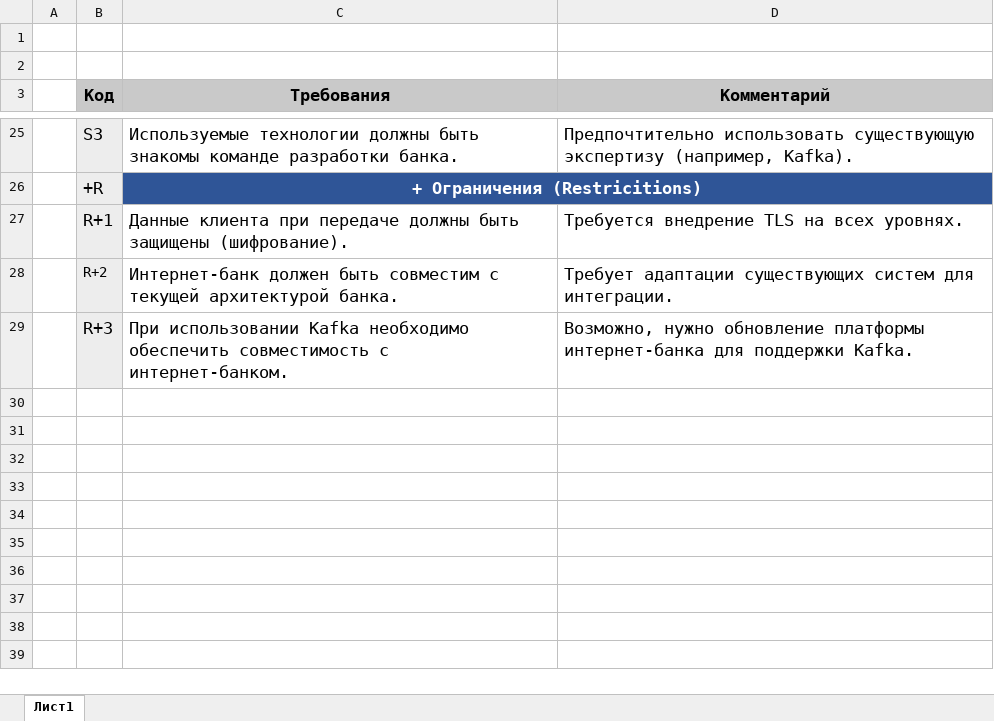
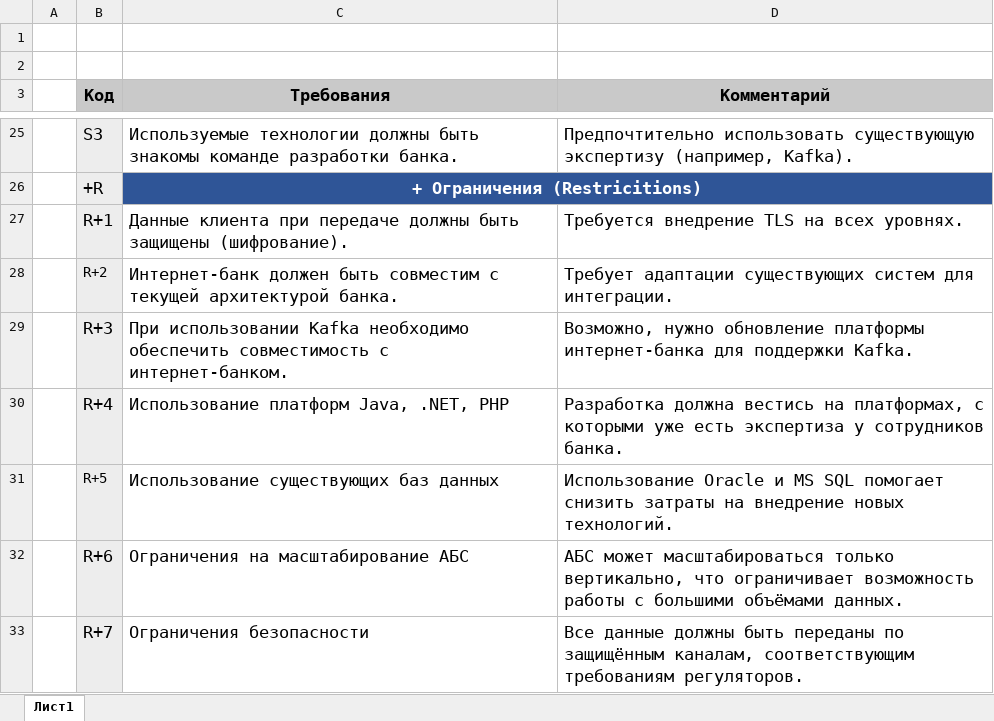
Before and after one commit to esergeevacom/architecture-sprint-9, an Excel workbook: Exc2/FURPS_table.xlsx, sheet Лист1, drawn as a sheet; only a part is shown, gaps mark what is left out; values as stored, in another font and other column widths than the file's, no borders; the diff names each change by its address in the sheet, - before the commit and + after, or states it on an @@ line.

Commit message:
refactor FURPS table in exc 2 refactor adr in exc 4

```diff
--- a/Exc2/FURPS_table.xlsx (sheet Лист1)
+++ b/Exc2/FURPS_table.xlsx (sheet Лист1)
+row 30:  | R+4 | Использование платформ Java, .NET, PHP | Разработка должна вестись на платформах, с которыми уже есть экспертиза у сотрудников банка.
+row 31:  | R+5 | Использование существующих баз данных | Использование Oracle и MS SQL помогает снизить затраты на внедрение новых технологий.
+row 32:  | R+6 | Ограничения на масштабирование АБС | АБС может масштабироваться только вертикально, что ограничивает возможность работы с большими объёмами данных.
+row 33:  | R+7 | Ограничения безопасности | Все данные должны быть переданы по защищённым каналам, соответствующим требованиям регуляторов.
```
Also changed, not shown: 1 other file.
